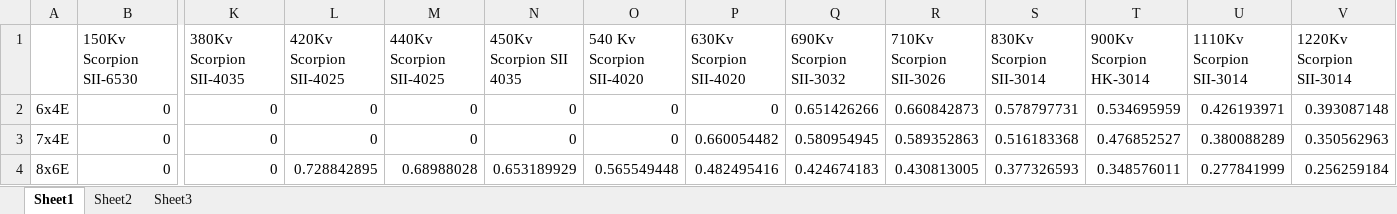
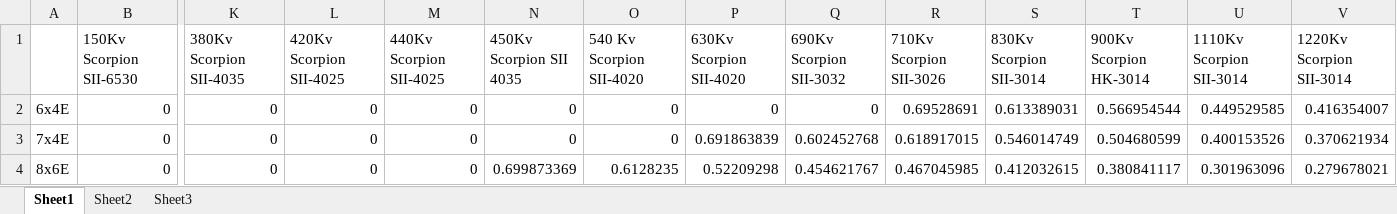
Before and after one commit to ycul-0/dbf-propulsions, an Excel workbook: Efficiency Optimization/Results.xlsx, sheet Sheet1, drawn as a sheet; only a part is shown, gaps mark what is left out; values as stored, in another font and other column widths than the file's, no borders; the diff covers the shown part only; the diff names each change by its address in the sheet, - before the commit and + after, or states it on an @@ line.

```diff
--- a/Efficiency Optimization/Results.xlsx (sheet Sheet1)
+++ b/Efficiency Optimization/Results.xlsx (sheet Sheet1)
-Q2 (690Kv Scorpion SII-3032): 0.651426266
+Q2 (690Kv Scorpion SII-3032): 0
-R2 (710Kv Scorpion SII-3026): 0.660842873
+R2 (710Kv Scorpion SII-3026): 0.69528691
-S2 (830Kv Scorpion SII-3014): 0.578797731
+S2 (830Kv Scorpion SII-3014): 0.613389031
-T2 (900Kv Scorpion HK-3014): 0.534695959
+T2 (900Kv Scorpion HK-3014): 0.566954544
-U2 (1110Kv Scorpion SII-3014): 0.426193971
+U2 (1110Kv Scorpion SII-3014): 0.449529585
-V2 (1220Kv Scorpion SII-3014): 0.393087148
+V2 (1220Kv Scorpion SII-3014): 0.416354007
-P3 (630Kv Scorpion SII-4020): 0.660054482
+P3 (630Kv Scorpion SII-4020): 0.691863839
-Q3 (690Kv Scorpion SII-3032): 0.580954945
+Q3 (690Kv Scorpion SII-3032): 0.602452768
-R3 (710Kv Scorpion SII-3026): 0.589352863
+R3 (710Kv Scorpion SII-3026): 0.618917015
-S3 (830Kv Scorpion SII-3014): 0.516183368
+S3 (830Kv Scorpion SII-3014): 0.546014749
-T3 (900Kv Scorpion HK-3014): 0.476852527
+T3 (900Kv Scorpion HK-3014): 0.504680599
-U3 (1110Kv Scorpion SII-3014): 0.380088289
+U3 (1110Kv Scorpion SII-3014): 0.400153526
-V3 (1220Kv Scorpion SII-3014): 0.350562963
+V3 (1220Kv Scorpion SII-3014): 0.370621934
-L4 (420Kv Scorpion SII-4025): 0.728842895
+L4 (420Kv Scorpion SII-4025): 0
-M4 (440Kv Scorpion SII-4025): 0.68988028
+M4 (440Kv Scorpion SII-4025): 0
-N4 (450Kv Scorpion SII 4035): 0.653189929
+N4 (450Kv Scorpion SII 4035): 0.699873369
-O4 (540 Kv Scorpion SII-4020): 0.565549448
+O4 (540 Kv Scorpion SII-4020): 0.6128235
-P4 (630Kv Scorpion SII-4020): 0.482495416
+P4 (630Kv Scorpion SII-4020): 0.52209298
-Q4 (690Kv Scorpion SII-3032): 0.424674183
+Q4 (690Kv Scorpion SII-3032): 0.454621767
-R4 (710Kv Scorpion SII-3026): 0.430813005
+R4 (710Kv Scorpion SII-3026): 0.467045985
-S4 (830Kv Scorpion SII-3014): 0.377326593
+S4 (830Kv Scorpion SII-3014): 0.412032615
-T4 (900Kv Scorpion HK-3014): 0.348576011
+T4 (900Kv Scorpion HK-3014): 0.380841117
-U4 (1110Kv Scorpion SII-3014): 0.277841999
+U4 (1110Kv Scorpion SII-3014): 0.301963096
-V4 (1220Kv Scorpion SII-3014): 0.256259184
+V4 (1220Kv Scorpion SII-3014): 0.279678021
```
Also changed, not shown: 1046 edited cells elsewhere in this sheet, sheet Sheet3, sheet Sheet2, 5 other files.
